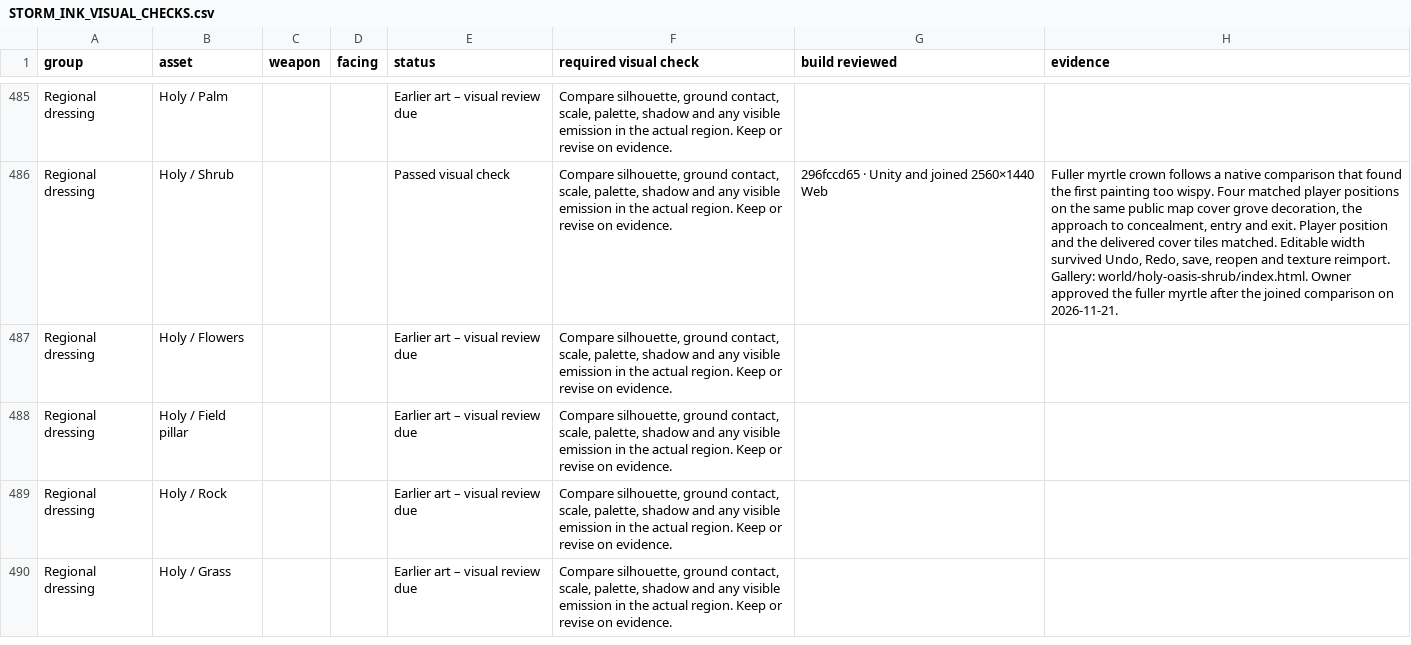
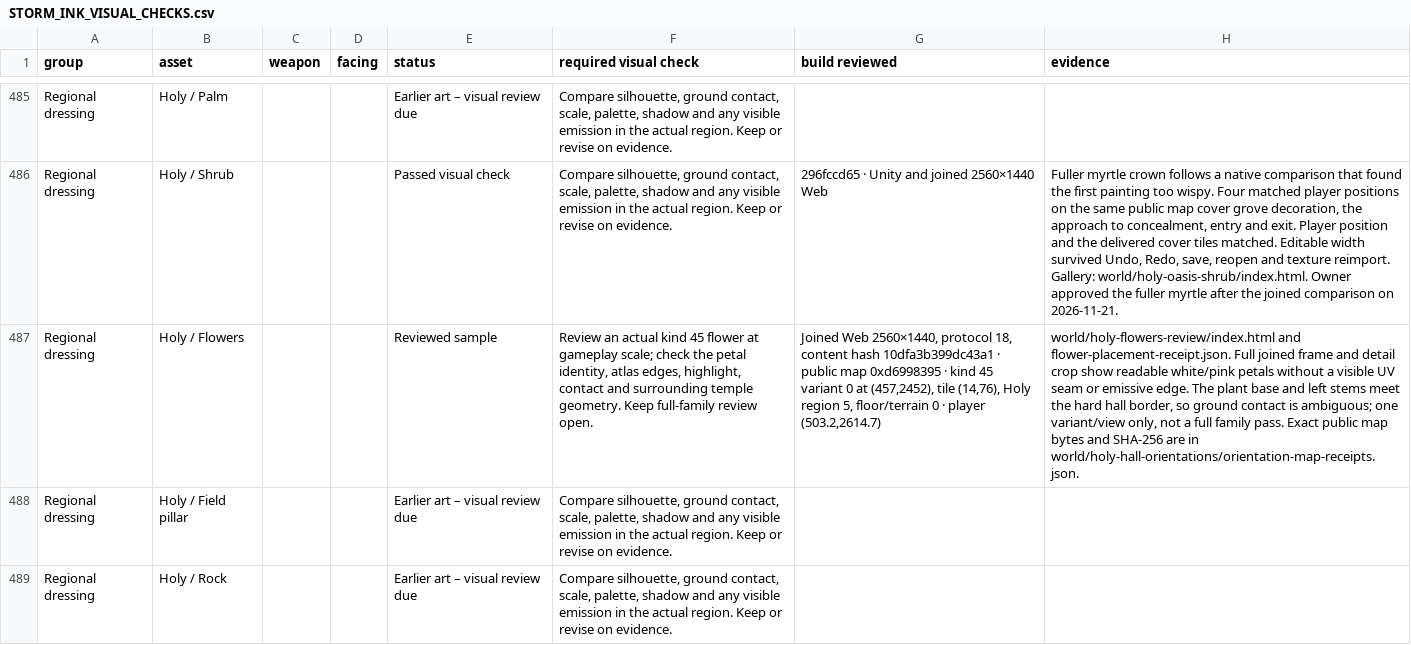
Before and after one commit to Nevanyte/RogueHalla, a CSV file: docs/art/STORM_INK_VISUAL_CHECKS.csv, drawn as a sheet; only a part is shown, gaps mark what is left out; the shorter side is filled out with more unchanged rows; the diff names each change by its address in the sheet, - before the commit and + after, or states it on an @@ line.

Commit message:
docs: record Holy flowers gameplay sample

```diff
--- a/docs/art/STORM_INK_VISUAL_CHECKS.csv
+++ b/docs/art/STORM_INK_VISUAL_CHECKS.csv
-E487 (status): Earlier art – visual review due
+E487 (status): Reviewed sample
-F487 (required visual check): Compare silhouette, ground contact, scale, palette, shadow and any visible emission in the actual region. Keep or revise on evidence.
+F487 (required visual check): Review an actual kind 45 flower at gameplay scale; check the petal identity, atlas edges, highlight, contact and surrounding temple geometry. Keep full-family review open.
-G487 (build reviewed): (empty)
+G487 (build reviewed): Joined Web 2560×1440, protocol 18, content hash 10dfa3b399dc43a1 · public map 0xd6998395 · kind 45 variant 0 at (457,2452), tile (14,76), Holy region 5, floor/terrain 0 · player (503.2,2614.7)
-H487 (evidence): (empty)
+H487 (evidence): world/holy-flowers-review/index.html and flower-placement-receipt.json. Full joined frame and detail crop show readable white/pink petals without a visible UV seam or emissive edge. The plant base and left stems meet the hard hall border, so ground contact is ambiguous; one variant/view only, not a full family pass. Exact public map bytes and SHA-256 are in world/holy-hall-orientations/orientation-map-receipts.json.
```
